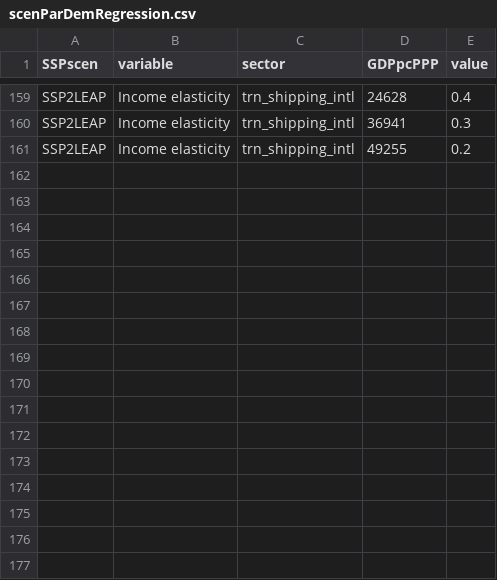
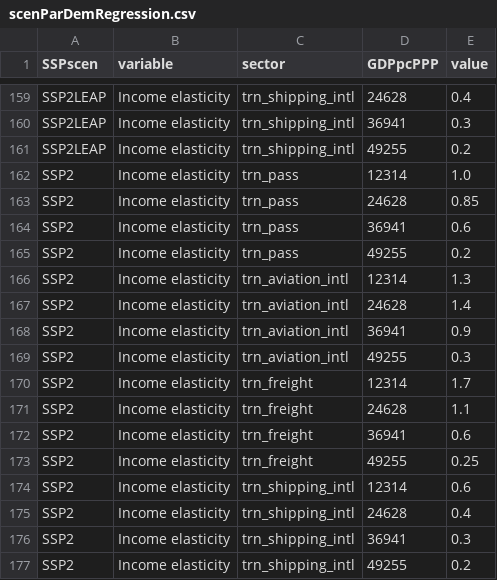
Before and after one commit to pik-piam/edgeTransport, a CSV file: inst/extdata/scenParDemRegression.csv, drawn as a sheet; only a part is shown, gaps mark what is left out.

```diff
--- a/inst/extdata/scenParDemRegression.csv
+++ b/inst/extdata/scenParDemRegression.csv
@@ -161 +161,17 @@ SSP2LEAP;Income elasticity;trn_shipping_intl;36941;0.3
 SSP2LEAP;Income elasticity;trn_shipping_intl;49255;0.2
+SSP2;Income elasticity;trn_pass;12314;1.0
+SSP2;Income elasticity;trn_pass;24628;0.85
+SSP2;Income elasticity;trn_pass;36941;0.6
+SSP2;Income elasticity;trn_pass;49255;0.2
+SSP2;Income elasticity;trn_aviation_intl;12314;1.3
+SSP2;Income elasticity;trn_aviation_intl;24628;1.4
+SSP2;Income elasticity;trn_aviation_intl;36941;0.9
+SSP2;Income elasticity;trn_aviation_intl;49255;0.3
+SSP2;Income elasticity;trn_freight;12314;1.7
+SSP2;Income elasticity;trn_freight;24628;1.1
+SSP2;Income elasticity;trn_freight;36941;0.6
+SSP2;Income elasticity;trn_freight;49255;0.25
+SSP2;Income elasticity;trn_shipping_intl;12314;0.6
+SSP2;Income elasticity;trn_shipping_intl;24628;0.4
+SSP2;Income elasticity;trn_shipping_intl;36941;0.3
+SSP2;Income elasticity;trn_shipping_intl;49255;0.2
```
Also changed, not shown: inst/extdata/scenParIncoCost.csv, inst/extdata/scenParPrefTrends.csv, 2 other files.
